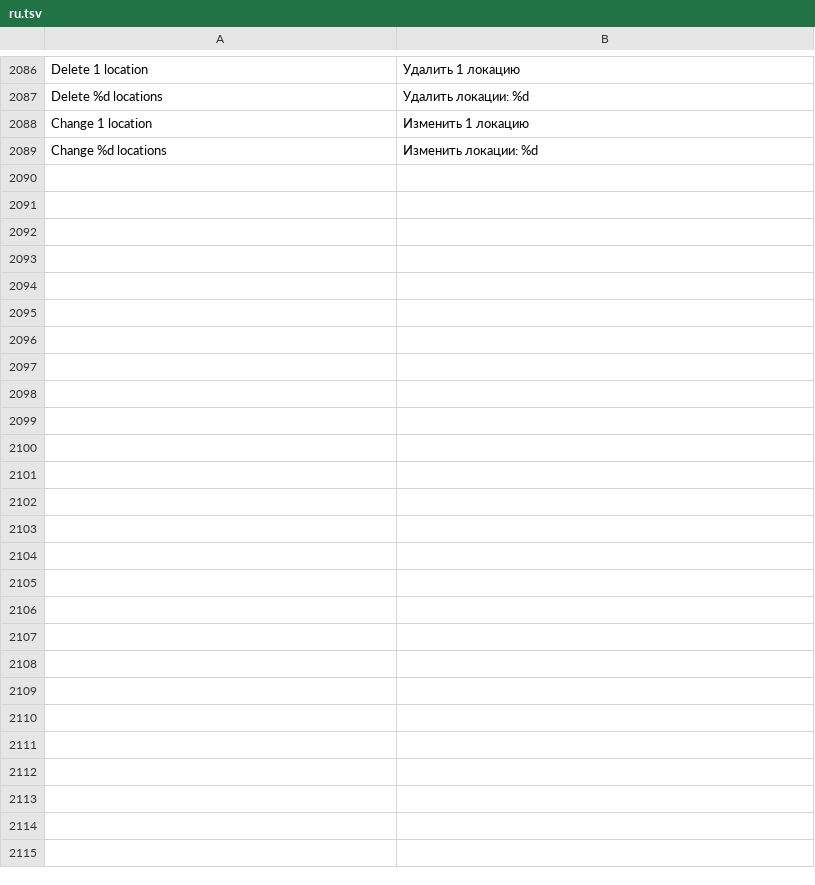
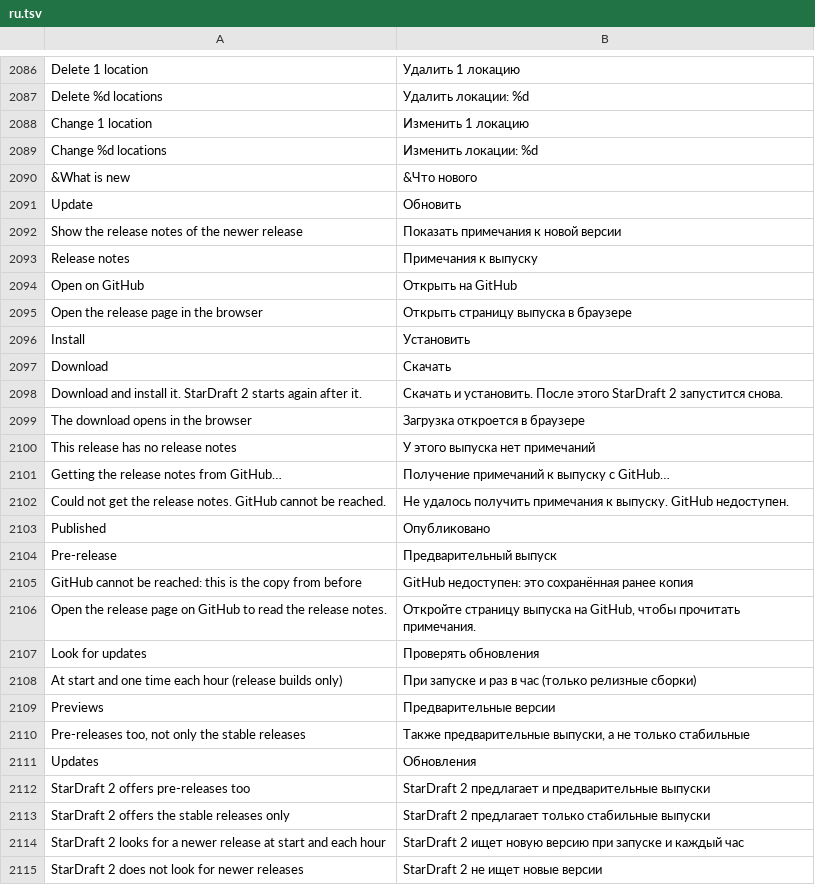
Before and after one commit to stardraft-editor/stardraft, a TSV file: apps/editor/res/lang/ru.tsv, drawn as a sheet; only a part is shown, gaps mark what is left out.

Commit message:
Release notes: the top bar shows Update when a newer release is out (the update check runs at start and each hour); a click shows the release's notes as on its GitHub release page, with Install (Windows) or Download and Open on GitHub. Help > What is new shows the notes of the running version. Without a connection the window shows the last kept copy, or says that GitHub cannot be reached. Program options > Updates > Previews offers pre-releases too. The notes show in a new HTML view (litehtml) in the program's theme and fonts, with headings, lists, tables, code, images and links

```diff
--- a/apps/editor/res/lang/ru.tsv
+++ b/apps/editor/res/lang/ru.tsv
@@ -2117 +2117,27 @@ Change 1 location	Изменить 1 локацию
 Change %d locations	Изменить локации: %d
+&What is new	&Что нового
+Update	Обновить
+Show the release notes of the newer release	Показать примечания к новой версии
+Release notes	Примечания к выпуску
+Open on GitHub	Открыть на GitHub
+Open the release page in the browser	Открыть страницу выпуска в браузере
+Install	Установить
+Download	Скачать
+Download and install it. StarDraft 2 starts again after it.	Скачать и установить. После этого StarDraft 2 запустится снова.
+The download opens in the browser	Загрузка откроется в браузере
+This release has no release notes	У этого выпуска нет примечаний
+Getting the release notes from GitHub…	Получение примечаний к выпуску с GitHub…
+Could not get the release notes. GitHub cannot be reached.	Не удалось получить примечания к выпуску. GitHub недоступен.
+Published	Опубликовано
+Pre-release	Предварительный выпуск
+GitHub cannot be reached: this is the copy from before	GitHub недоступен: это сохранённая ранее копия
+Open the release page on GitHub to read the release notes.	Откройте страницу выпуска на GitHub, чтобы прочитать примечания.
+Look for updates	Проверять обновления
+At start and one time each hour (release builds only)	При запуске и раз в час (только релизные сборки)
+Previews	Предварительные версии
+Pre-releases too, not only the stable releases	Также предварительные выпуски, а не только стабильные
+Updates	Обновления
+StarDraft 2 offers pre-releases too	StarDraft 2 предлагает и предварительные выпуски
+StarDraft 2 offers the stable releases only	StarDraft 2 предлагает только стабильные выпуски
+StarDraft 2 looks for a newer release at start and each hour	StarDraft 2 ищет новую версию при запуске и каждый час
+StarDraft 2 does not look for newer releases	StarDraft 2 не ищет новые версии
```
Also changed, not shown: apps/editor/res/lang/es.tsv, apps/editor/res/lang/ko.tsv, 24 other files.
